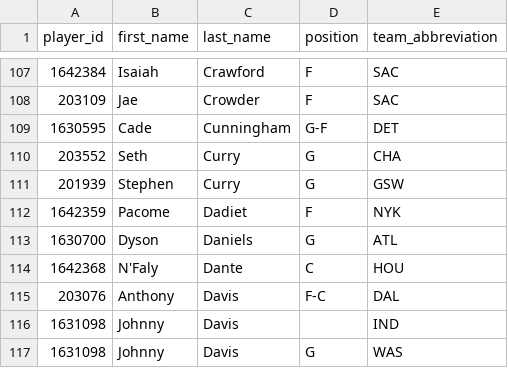
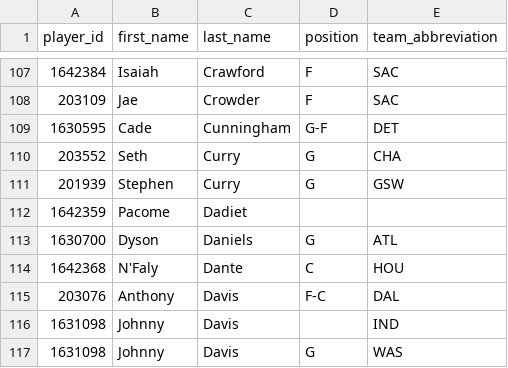
Before and after one commit to AbelG13/nbalineups, a CSV file: backend/data/active_nba_players.csv, drawn as a sheet; only a part is shown, gaps mark what is left out.

```diff
--- a/backend/data/active_nba_players.csv
+++ b/backend/data/active_nba_players.csv
@@ -111,3 +111,3 @@ player_id,first_name,last_name,position,team_abbreviation
 201939,Stephen,Curry,G,GSW
-1642359,Pacome,Dadiet,F,NYK
+1642359,Pacome,Dadiet,,
 1630700,Dyson,Daniels,G,ATL
```
Also changed, not shown: 38 other files.
